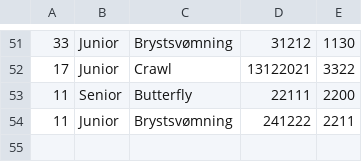
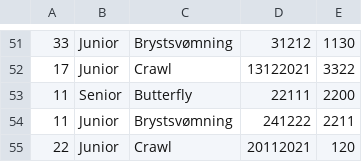
Before and after one commit to Mojens/ForzaGrasp, a CSV file: Files/AllPracticeTimes.csv, drawn as a sheet; only a part is shown, gaps mark what is left out.

```diff
--- a/Files/AllPracticeTimes.csv
+++ b/Files/AllPracticeTimes.csv
@@ -54 +54,2 @@
 11, Junior, Brystsvømning, 241222, 2211
+22, Junior, Crawl, 20112021, 120
```
Also changed, not shown: Files/AllMembers.csv, Files/CompetiviveList.csv, 4 other files.
